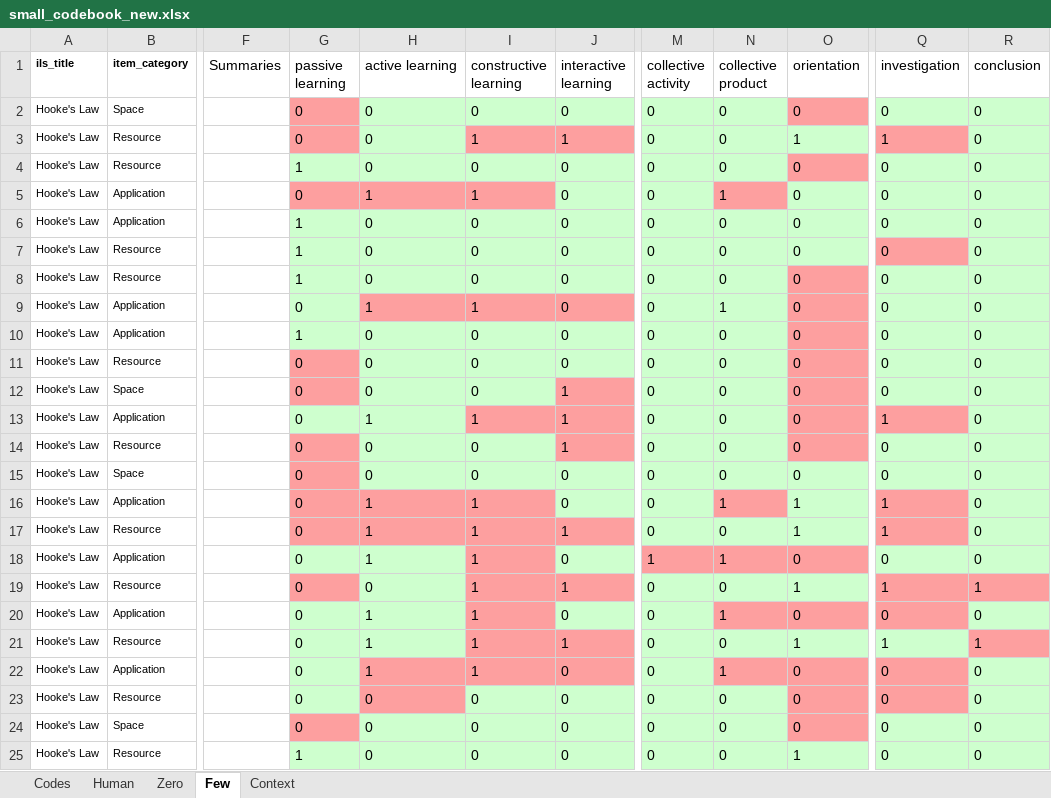
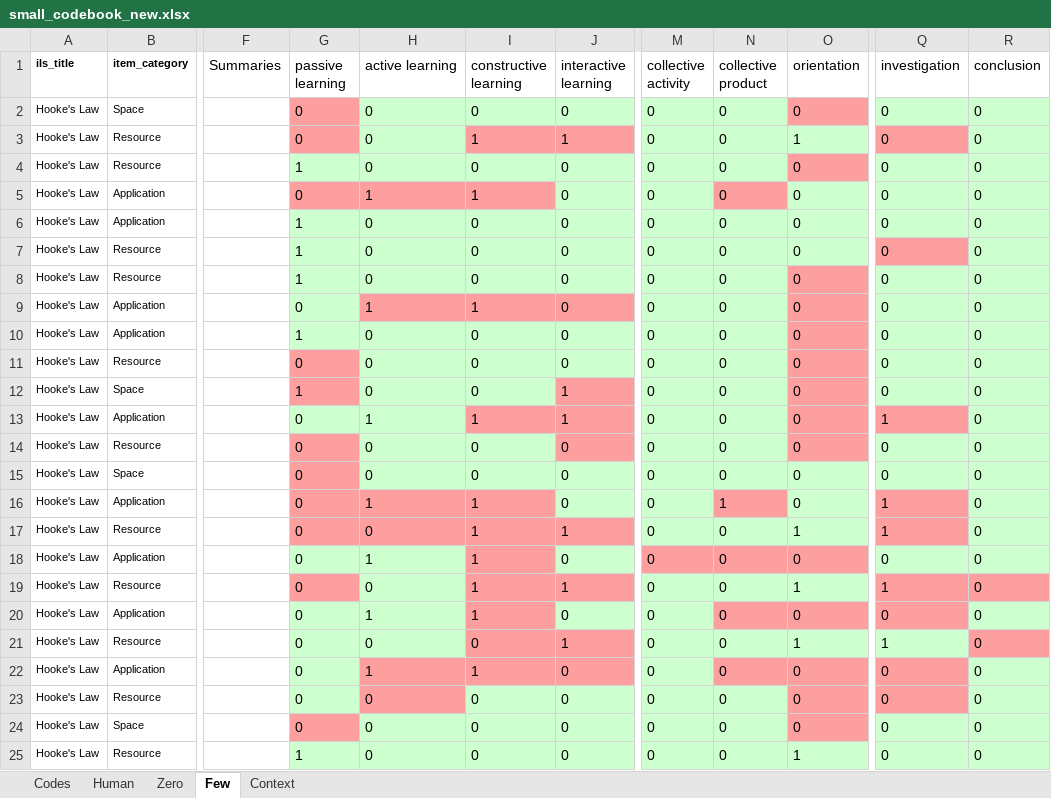
Before and after one commit to saban7/ChusCodification, an Excel workbook: small_codebook_new.xlsx, sheet Few, drawn as a sheet; only a part is shown, gaps mark what is left out; values as stored, in another font and other column widths than the file's, no borders; the diff covers the shown part only; the diff names each change by its address in the sheet, - before the commit and + after, or states it on an @@ line.

```diff
--- a/small_codebook_new.xlsx (sheet Few)
+++ b/small_codebook_new.xlsx (sheet Few)
-Q3 (investigation): 1
+Q3 (investigation): 0
-N5 (collective product): 1
+N5 (collective product): 0
-N9 (collective product): 1
+N9 (collective product): 0
-G12 (passive learning): 0
+G12 (passive learning): 1
-J14 (interactive learning): 1
+J14 (interactive learning): 0
-O16 (orientation): 1
+O16 (orientation): 0
-H17 (active learning): 1
+H17 (active learning): 0
-M18 (collective activity): 1
+M18 (collective activity): 0
-N18 (collective product): 1
+N18 (collective product): 0
-R19 (conclusion): 1
+R19 (conclusion): 0
-N20 (collective product): 1
+N20 (collective product): 0
-H21 (active learning): 1
+H21 (active learning): 0
-I21 (constructive learning): 1
+I21 (constructive learning): 0
-R21 (conclusion): 1
+R21 (conclusion): 0
-N22 (collective product): 1
+N22 (collective product): 0
```
Also changed, not shown: 7 edited cells elsewhere in this sheet, sheet Context, sheet Zero, 2 other files.
